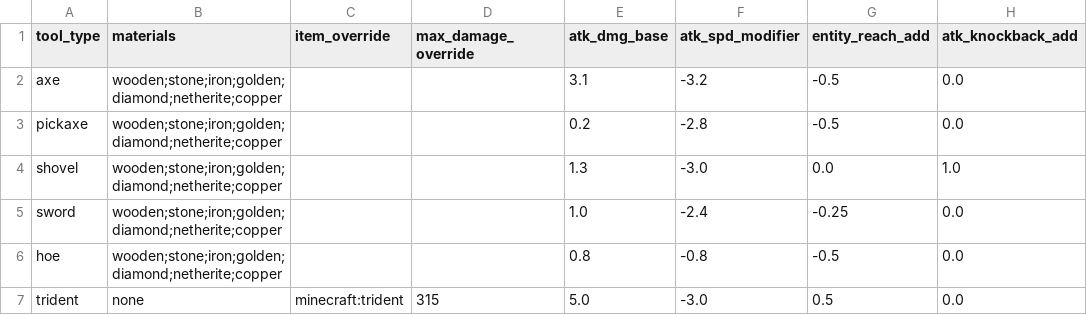
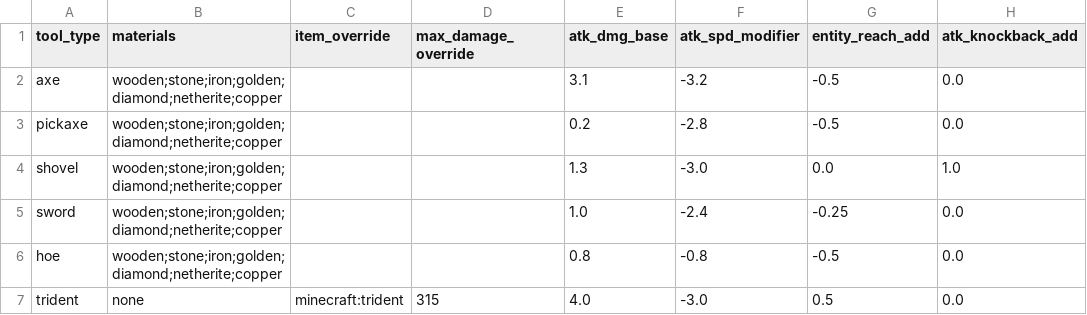
Before and after one commit to Insane96/InsaneSurvivalOverhaul, a CSV file: src/main/resources/integrated_packs/tools_and_weapons_rework/scripts/tools.csv, drawn as a sheet; only a part is shown; the diff names each change by its address in the sheet, - before the commit and + after, or states it on an @@ line.

Commit message:
Lowered tridents damage

```diff
--- a/src/main/resources/integrated_packs/tools_and_weapons_rework/scripts/tools.csv
+++ b/src/main/resources/integrated_packs/tools_and_weapons_rework/scripts/tools.csv
-E7 (atk_dmg_base): 5.0
+E7 (atk_dmg_base): 4.0
```
Also changed, not shown: 2 other files.
